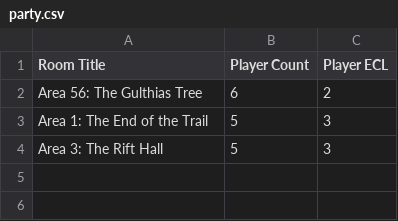
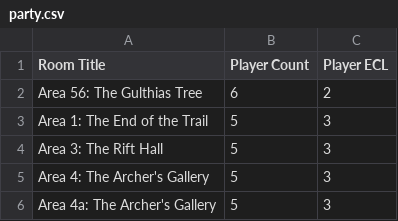
Before and after one commit to davycwalker-debug/breakfast-and-battles, a CSV file: rooms/csv/party.csv, drawn as a sheet; the diff names each change by its address in the sheet, - before the commit and + after, or states it on an @@ line.

```diff
--- a/rooms/csv/party.csv
+++ b/rooms/csv/party.csv
+row 5: Area 4: The Archer's Gallery | 5 | 3
+row 6: Area 4a: The Archer's Gallery | 5 | 3
```
Also changed, not shown: rooms/csv/creatures.csv, 2 other files.
